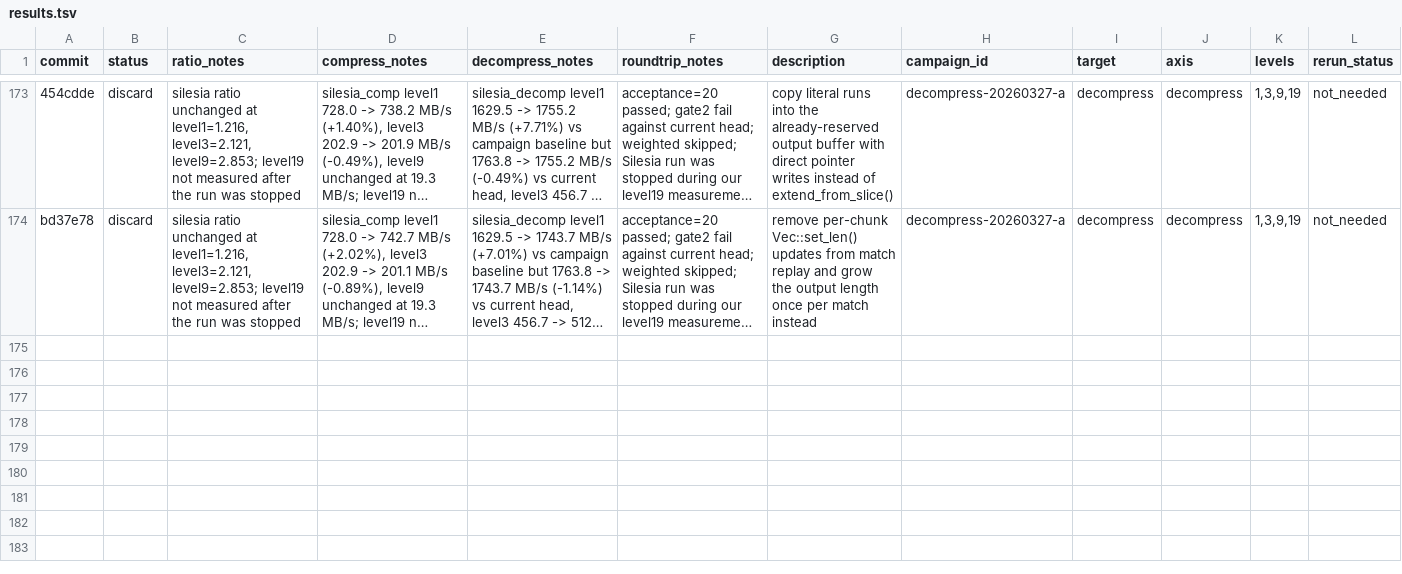
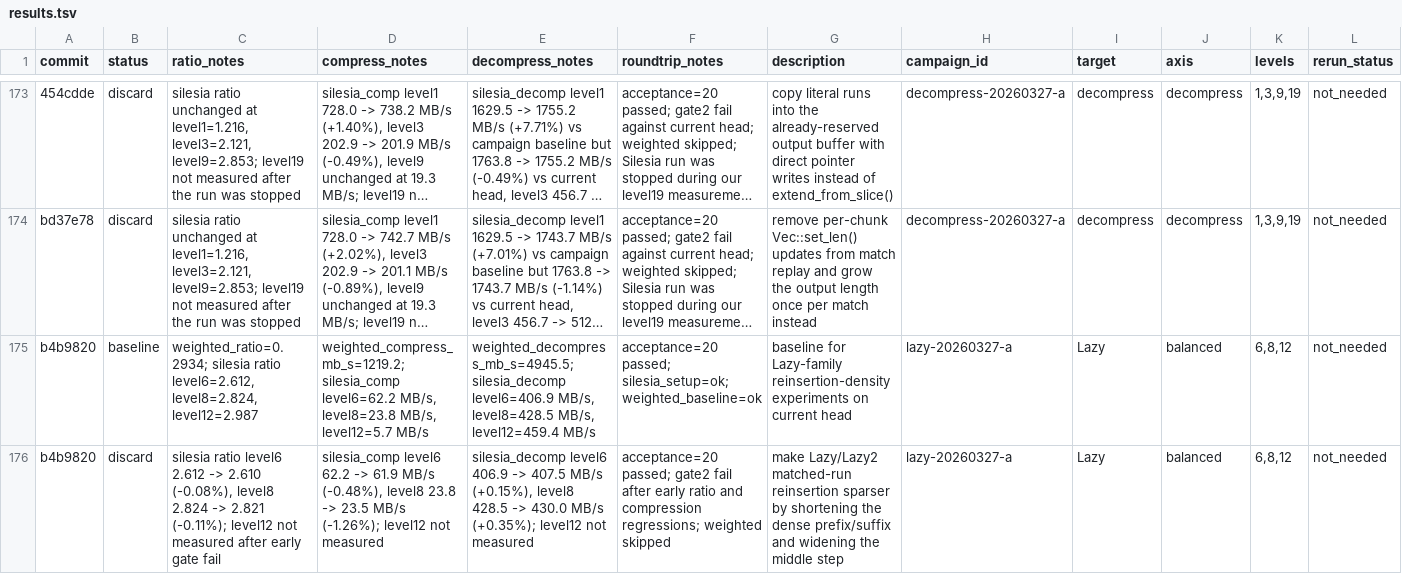
Before and after one commit to ehudt/compression, a TSV file: results.tsv, drawn as a sheet; only a part is shown, gaps mark what is left out; long unchanged cells end in …; rows hold the shown columns only; the diff names each change by its address in the sheet, - before the commit and + after, or states it on an @@ line.

Commit message:
Update autoresearch results and ideas (1 experiment, 0 kept)

```diff
--- a/results.tsv
+++ b/results.tsv
+row 175: b4b9820 | baseline | weighted_ratio=0.2934; silesia ratio level6=2.612, level8=2.824, level12=2.987 | weighted_compress_mb_s=1219.2; silesia_comp level6=62.2 MB/s, level8=23.8 MB/s, level12=5.7 MB/s | weighted_decompress_mb_s=4945.5; silesia_decomp level6=406.9 MB/s, level8=428.5 MB/s, level12=459.4 MB/s | acceptance=20 passed; silesia_setup=ok; weighted_baseline=ok | baseline for Lazy-family reinsertion-density experiments on current head | lazy-20260327-a | Lazy | balanced | 6,8,12 | not_needed
+row 176: b4b9820 | discard | silesia ratio level6 2.612 -> 2.610 (-0.08%), level8 2.824 -> 2.821 (-0.11%); level12 not measured after early gate fail | silesia_comp level6 62.2 -> 61.9 MB/s (-0.48%), level8 23.8 -> 23.5 MB/s (-1.26%); level12 not measured | silesia_decomp level6 406.9 -> 407.5 MB/s (+0.15%), level8 428.5 -> 430.0 MB/s (+0.35%); level12 not measured | acceptance=20 passed; gate2 fail after early ratio and compression regressions; weighted skipped | make Lazy/Lazy2 matched-run reinsertion sparser by shortening the dense prefix/suffix and widening the middle step | lazy-20260327-a | Lazy | balanced | 6,8,12 | not_needed
```
Also changed, not shown: campaigns.tsv, 1 other file.
